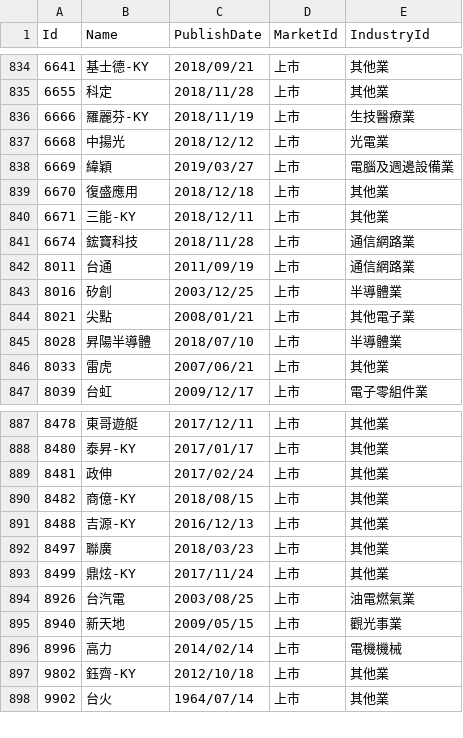
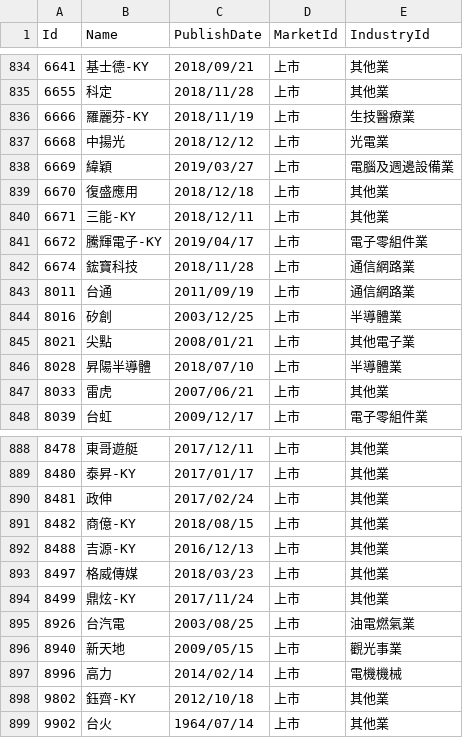
Before and after one commit to wellstseng/CrawlerTool, a CSV file: StockList/list_2.csv, drawn as a sheet; only a part is shown, gaps mark what is left out.

```diff
--- a/StockList/list_2.csv
+++ b/StockList/list_2.csv
@@ -840,2 +840,3 @@ Id,Name,PublishDate,MarketId,IndustryId
 6671,三能-KY,2018/12/11,上市,其他業
+6672,騰輝電子-KY,2019/04/17,上市,電子零組件業
 6674,鋐寶科技,2018/11/28,上市,通信網路業
@@ -891,3 +892,3 @@ Id,Name,PublishDate,MarketId,IndustryId
 8488,吉源-KY,2016/12/13,上市,其他業
-8497,聯廣,2018/03/23,上市,其他業
+8497,格威傳媒,2018/03/23,上市,其他業
 8499,鼎炫-KY,2017/11/24,上市,其他業
```
Also changed, not shown: 1 other file.
